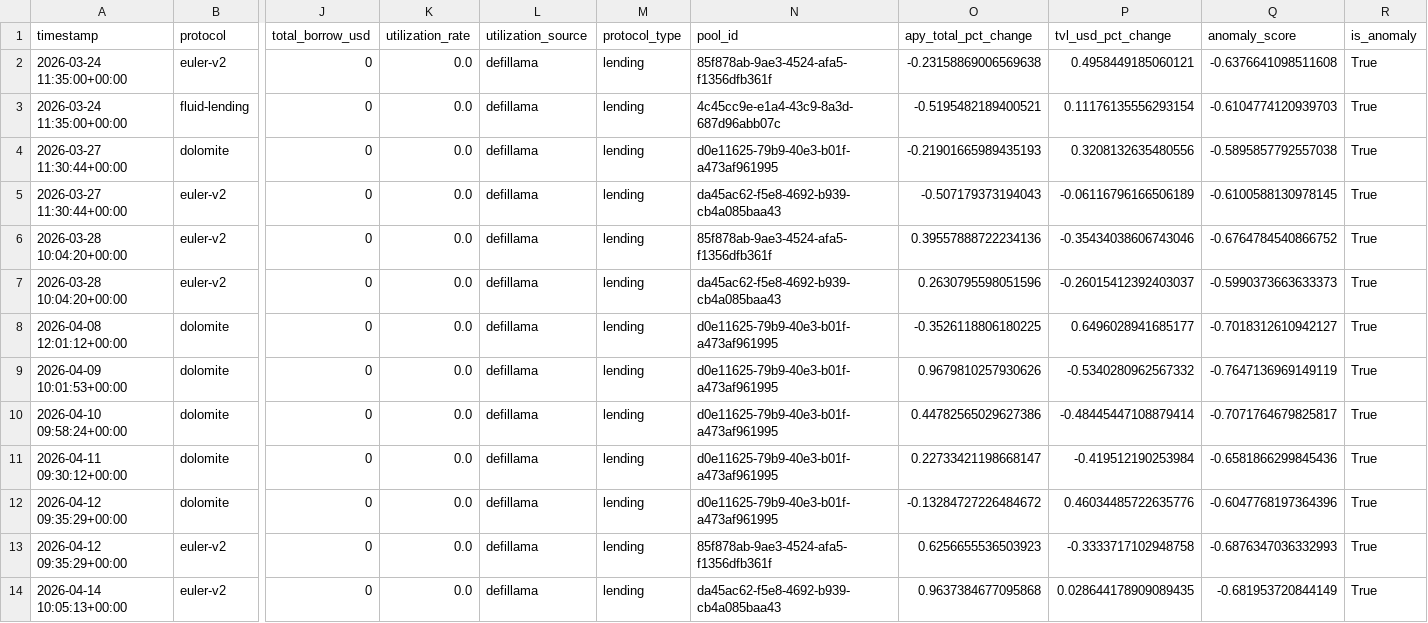
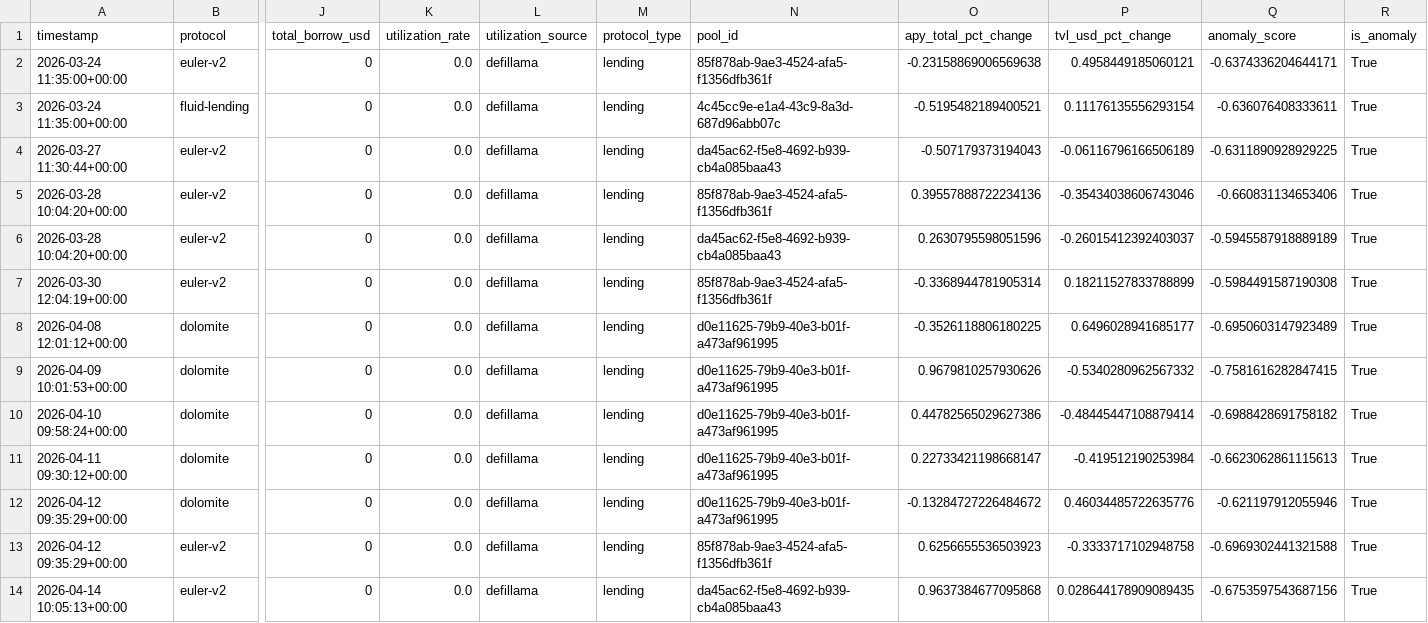
Before and after one commit to m-marcolazzeri/defi-monitor, a CSV file: data/anomalies.csv, drawn as a sheet; only a part is shown, gaps mark what is left out; removed rows and columns are numbered as before the commit, all else as after; rows hold the shown columns only; the diff covers the shown part only; the diff names each change by its address in the sheet, - before the commit and + after, or states it on an @@ line.

```diff
--- a/data/anomalies.csv
+++ b/data/anomalies.csv
-Q2 (anomaly_score): -0.6376641098511608
+Q2 (anomaly_score): -0.6374336204644171
-Q3 (anomaly_score): -0.6104774120939703
+Q3 (anomaly_score): -0.636076408333611
-row 4: 2026-03-27 11:30:44+00:00 | dolomite | 0 | 0.0 | defillama | lending | d0e11625-79b9-40e3-b01f-a473af961995 | -0.21901665989435193 | 0.3208132635480556 | -0.5895857792557038 | True
-Q4 (anomaly_score): -0.6100588130978145
+Q4 (anomaly_score): -0.6311890928929225
-Q5 (anomaly_score): -0.6764784540866752
+Q5 (anomaly_score): -0.660831134653406
-Q6 (anomaly_score): -0.5990373663633373
+Q6 (anomaly_score): -0.5945587918889189
+row 7: 2026-03-30 12:04:19+00:00 | euler-v2 | 0 | 0.0 | defillama | lending | 85f878ab-9ae3-4524-afa5-f1356dfb361f | -0.3368944781905314 | 0.18211527833788899 | -0.5984491587190308 | True
-Q8 (anomaly_score): -0.7018312610942127
+Q8 (anomaly_score): -0.6950603147923489
-Q9 (anomaly_score): -0.7647136969149119
+Q9 (anomaly_score): -0.7581616282847415
-Q10 (anomaly_score): -0.7071764679825817
+Q10 (anomaly_score): -0.6988428691758182
-Q11 (anomaly_score): -0.6581866299845436
+Q11 (anomaly_score): -0.6623062861115613
-Q12 (anomaly_score): -0.6047768197364396
+Q12 (anomaly_score): -0.621197912055946
-Q13 (anomaly_score): -0.6876347036332993
+Q13 (anomaly_score): -0.6969302441321588
-Q14 (anomaly_score): -0.681953720844149
+Q14 (anomaly_score): -0.6753597543687156
```
Also changed, not shown: 2 added rows, 1 removed row and 70 edited cells elsewhere in this file, data/multi_protocol.csv, data/rebalancing_recommendations.csv, 1 other file.
